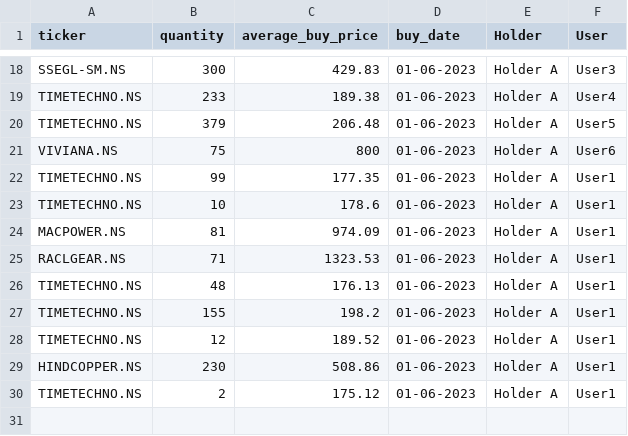
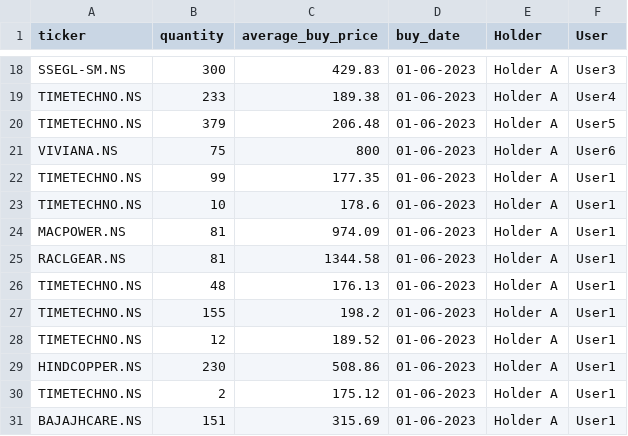
Before and after one commit to agdevops07/portfolio-tracker-gh, a CSV file: data/my_portfolio.csv, drawn as a sheet; only a part is shown, gaps mark what is left out.

Commit message:
Update my_portfolio.csv

```diff
--- a/data/my_portfolio.csv
+++ b/data/my_portfolio.csv
@@ -24,3 +24,3 @@ TIMETECHNO.NS,10,178.6,01-06-2023,Holder A,User1
 MACPOWER.NS,81,974.09,01-06-2023,Holder A,User1
-RACLGEAR.NS,71,1323.53,01-06-2023,Holder A,User1
+RACLGEAR.NS,81,1344.58,01-06-2023,Holder A,User1
 TIMETECHNO.NS,48,176.13,01-06-2023,Holder A,User1
@@ -30 +30,2 @@ HINDCOPPER.NS,230,508.86,01-06-2023,Holder A,User1
 TIMETECHNO.NS,2,175.12,01-06-2023,Holder A,User1
+BAJAJHCARE.NS,151,315.69,01-06-2023,Holder A,User1
```
